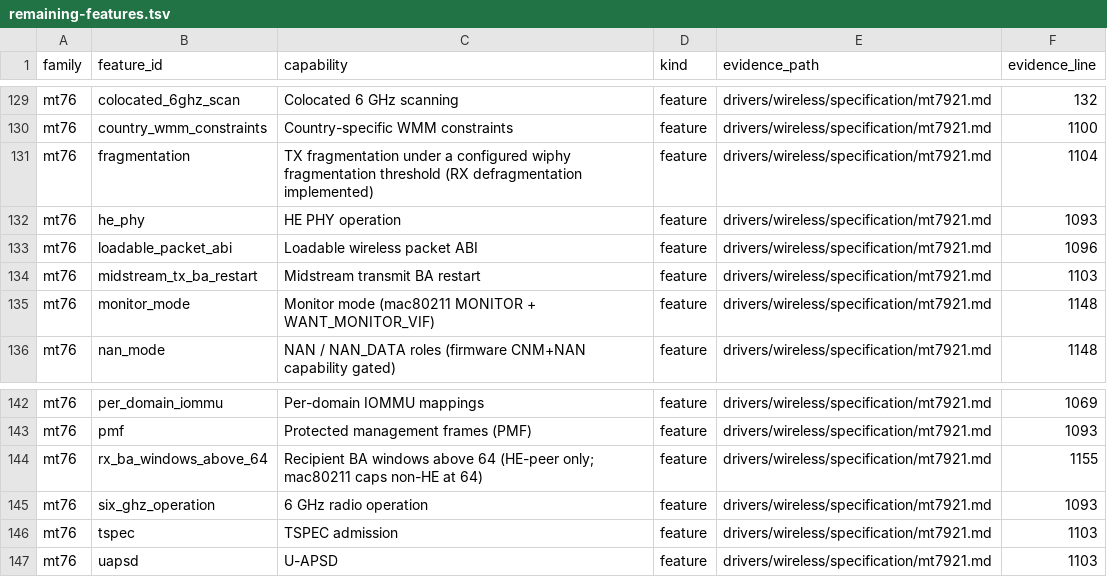
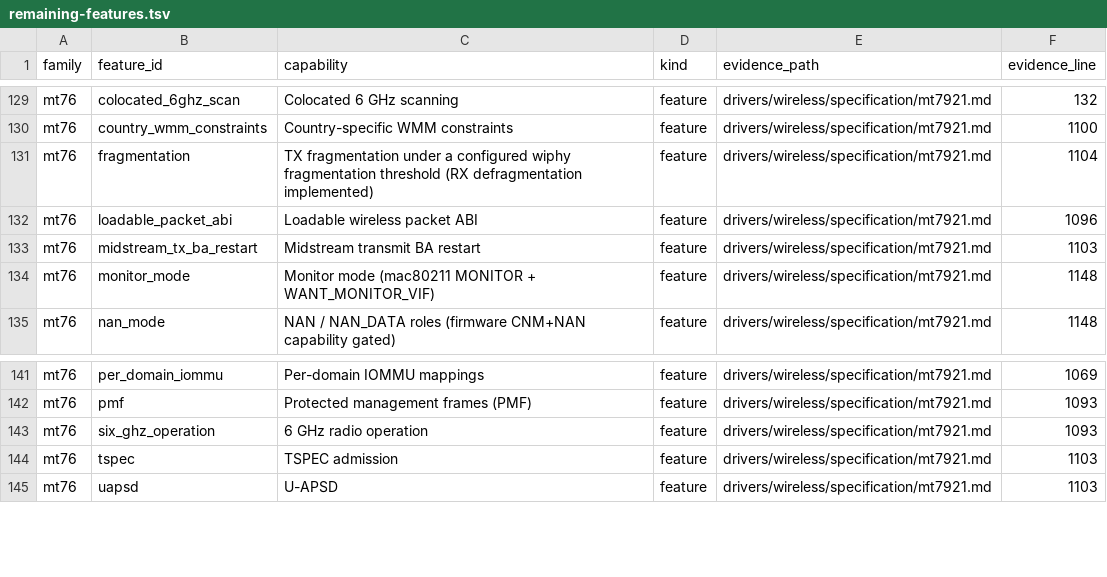
Before and after one commit to hodgesds/narf, a TSV file: drivers/wireless/research/remaining-features.tsv, drawn as a sheet; only a part is shown, gaps mark what is left out.

```diff
--- a/drivers/wireless/research/remaining-features.tsv
+++ b/drivers/wireless/research/remaining-features.tsv
@@ -131,3 +131,2 @@ mt76	country_wmm_constraints	Country-specific WMM constraints	feature	drivers/wi
 mt76	fragmentation	TX fragmentation under a configured wiphy fragmentation threshold (RX defragmentation implemented)	feature	drivers/wireless/specification/mt7921.md	1104
-mt76	he_phy	HE PHY operation	feature	drivers/wireless/specification/mt7921.md	1093
 mt76	loadable_packet_abi	Loadable wireless packet ABI	feature	drivers/wireless/specification/mt7921.md	1096
@@ -143,3 +142,2 @@ mt76	per_domain_iommu	Per-domain IOMMU mappings	feature	drivers/wireless/specifi
 mt76	pmf	Protected management frames (PMF)	feature	drivers/wireless/specification/mt7921.md	1093
-mt76	rx_ba_windows_above_64	Recipient BA windows above 64 (HE-peer only; mac80211 caps non-HE at 64)	feature	drivers/wireless/specification/mt7921.md	1155
 mt76	six_ghz_operation	6 GHz radio operation	feature	drivers/wireless/specification/mt7921.md	1093
```
Also changed, not shown: 13 other files.
